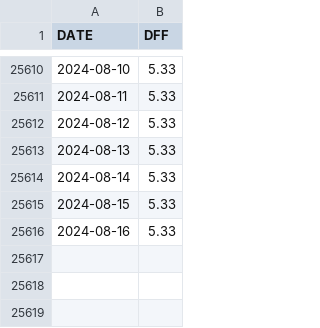
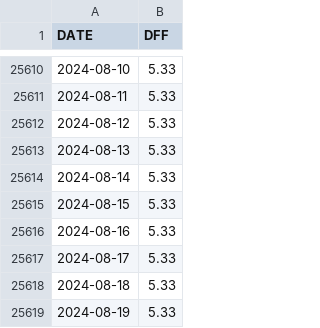
Before and after one commit to deerfieldgreen/FRED_data, a CSV file: data/dff/data.csv, drawn as a sheet; only a part is shown, gaps mark what is left out; the diff names each change by its address in the sheet, - before the commit and + after, or states it on an @@ line.

Commit message:
Updated file for 2024-08-21

```diff
--- a/data/dff/data.csv
+++ b/data/dff/data.csv
+row 25617: 2024-08-17 | 5.33
+row 25618: 2024-08-18 | 5.33
+row 25619: 2024-08-19 | 5.33
```
